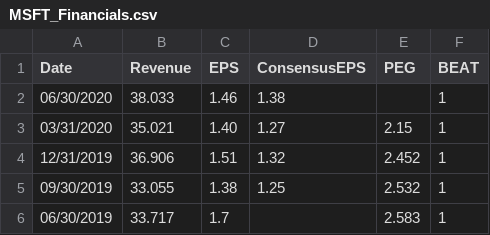
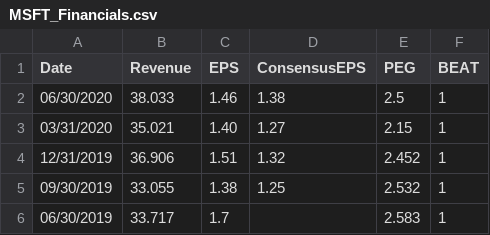
Before and after one commit to jiechen2358/StockAnalysisOfTechInnovators, a CSV file: Data/MSFT_Financials.csv, drawn as a sheet; only a part is shown.

Commit message:
Update MSFT_Financials.csv

```diff
--- a/Data/MSFT_Financials.csv
+++ b/Data/MSFT_Financials.csv
@@ -1,3 +1,3 @@
 Date,Revenue,EPS,ConsensusEPS,PEG,BEAT
-06/30/2020,38.033,1.46,1.38,,1
+06/30/2020,38.033,1.46,1.38,2.5,1
 03/31/2020,35.021,1.40,1.27,2.15,1
```
